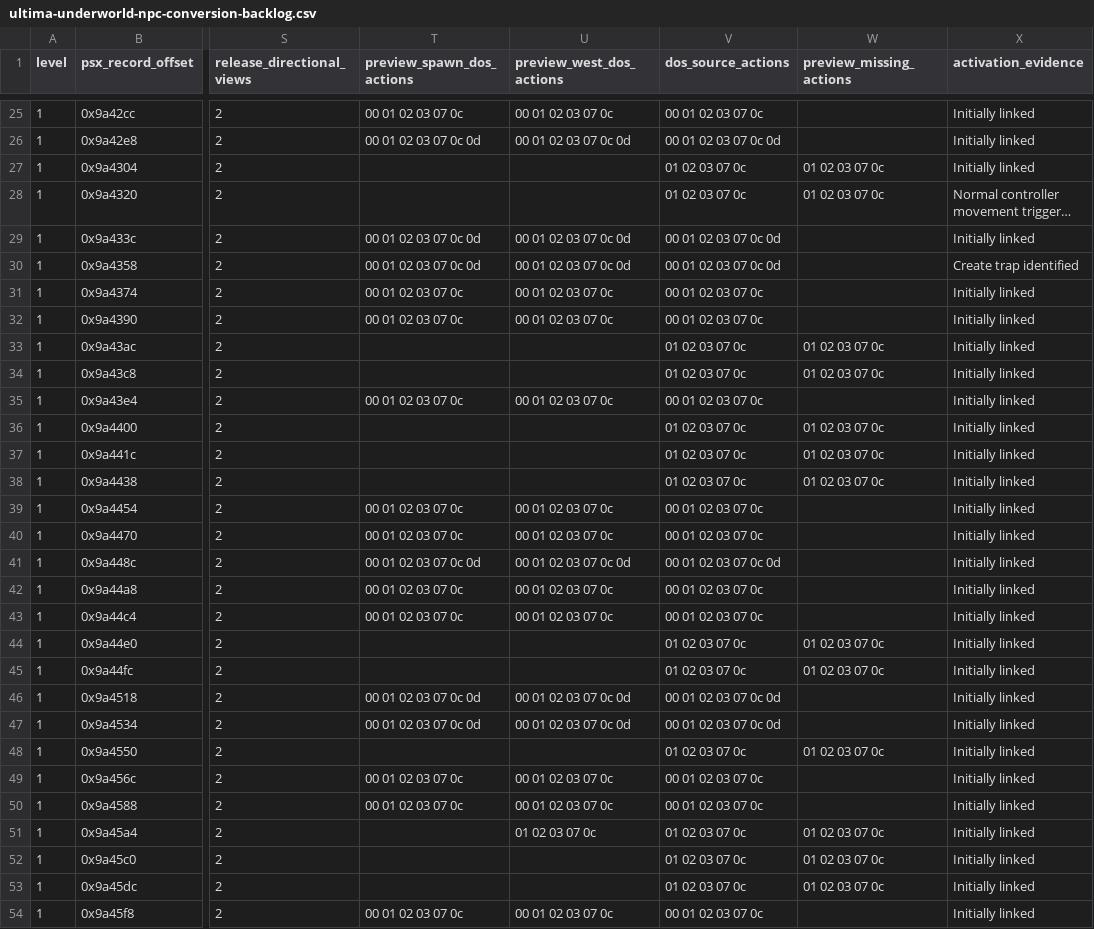
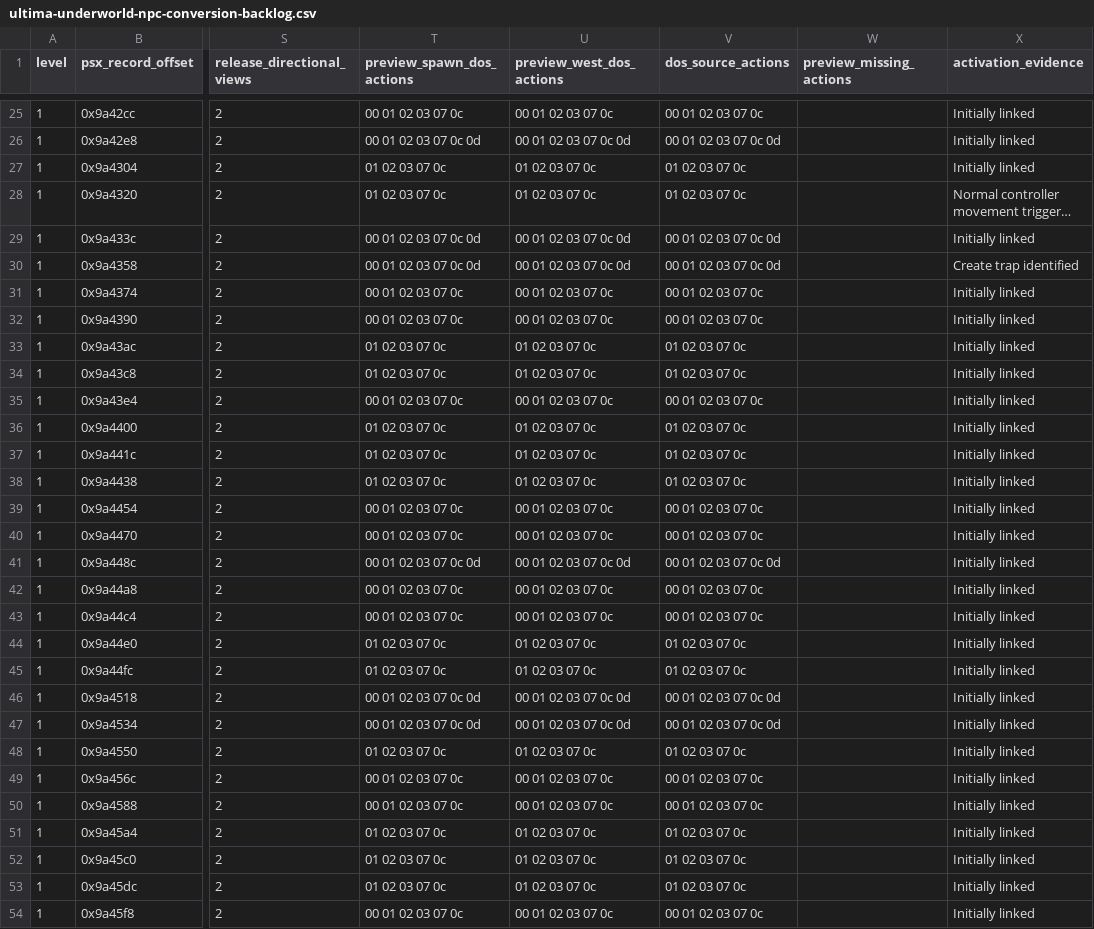
Before and after one commit to hydek12/UltimaUnderworldDOSVisuals, a CSV file: docs/ultima-underworld-npc-conversion-backlog.csv, drawn as a sheet; only a part is shown, gaps mark what is left out; long unchanged cells end in …; the diff covers the shown part only; the diff names each change by its address in the sheet, - before the commit and + after, or states it on an @@ line.

Commit message:
Close default-bank DOS action gaps and verify five rest spawns

```diff
--- a/docs/ultima-underworld-npc-conversion-backlog.csv
+++ b/docs/ultima-underworld-npc-conversion-backlog.csv
-T27:T28 (preview_spawn_dos_actions): (empty)
+T27:T28 (preview_spawn_dos_actions): 01 02 03 07 0c
-U27:U28 (preview_west_dos_actions): (empty)
+U27:U28 (preview_west_dos_actions): 01 02 03 07 0c
-W27:W28 (preview_missing_actions): 01 02 03 07 0c
+W27:W28 (preview_missing_actions): (empty)
-T33:T34 (preview_spawn_dos_actions): (empty)
+T33:T34 (preview_spawn_dos_actions): 01 02 03 07 0c
-U33:U34 (preview_west_dos_actions): (empty)
+U33:U34 (preview_west_dos_actions): 01 02 03 07 0c
-W33:W34 (preview_missing_actions): 01 02 03 07 0c
+W33:W34 (preview_missing_actions): (empty)
-T36:T38 (preview_spawn_dos_actions): (empty)
+T36:T38 (preview_spawn_dos_actions): 01 02 03 07 0c
-U36:U38 (preview_west_dos_actions): (empty)
+U36:U38 (preview_west_dos_actions): 01 02 03 07 0c
-W36:W38 (preview_missing_actions): 01 02 03 07 0c
+W36:W38 (preview_missing_actions): (empty)
-T44:T45 (preview_spawn_dos_actions): (empty)
+T44:T45 (preview_spawn_dos_actions): 01 02 03 07 0c
-U44:U45 (preview_west_dos_actions): (empty)
+U44:U45 (preview_west_dos_actions): 01 02 03 07 0c
-W44:W45 (preview_missing_actions): 01 02 03 07 0c
+W44:W45 (preview_missing_actions): (empty)
-T48 (preview_spawn_dos_actions): (empty)
+T48 (preview_spawn_dos_actions): 01 02 03 07 0c
-U48 (preview_west_dos_actions): (empty)
+U48 (preview_west_dos_actions): 01 02 03 07 0c
-W48 (preview_missing_actions): 01 02 03 07 0c
+W48 (preview_missing_actions): (empty)
-T51:T53 (preview_spawn_dos_actions): (empty)
+T51:T53 (preview_spawn_dos_actions): 01 02 03 07 0c
-W51:W53 (preview_missing_actions): 01 02 03 07 0c
+W51:W53 (preview_missing_actions): (empty)
-U52:U53 (preview_west_dos_actions): (empty)
+U52:U53 (preview_west_dos_actions): 01 02 03 07 0c
```
Also changed, not shown: 134 edited cells elsewhere in this file, 8 other files.
